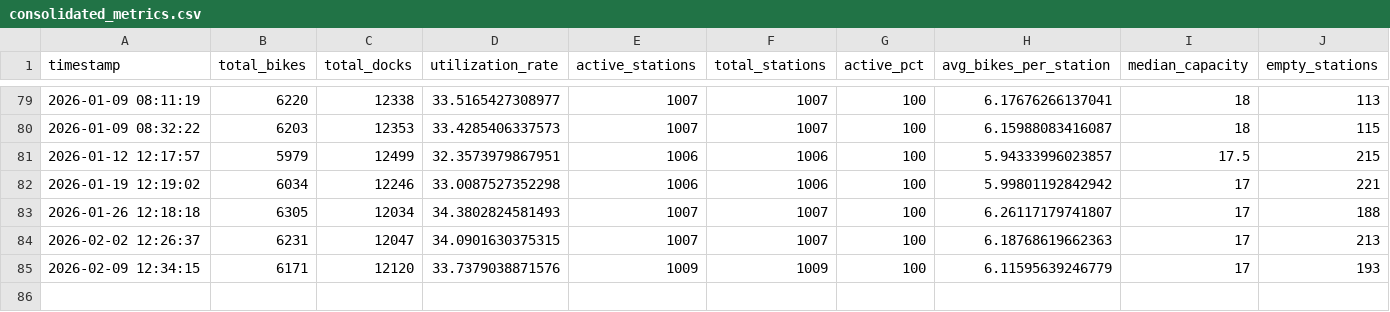
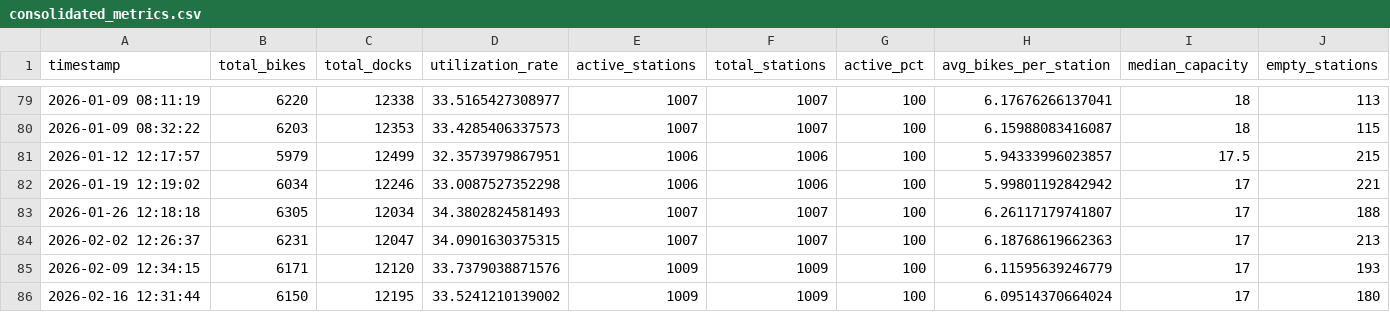
Before and after one commit to bryanpaget/toronto-bikeshare, a CSV file: data/consolidated_metrics.csv, drawn as a sheet; only a part is shown, gaps mark what is left out; rows hold the shown columns only; the diff names each change by its address in the sheet, - before the commit and + after, or states it on an @@ line.

Commit message:
Update bike share dashboard

```diff
--- a/data/consolidated_metrics.csv
+++ b/data/consolidated_metrics.csv
+row 86: 2026-02-16 12:31:44 | 6150 | 12195 | 33.5241210139002 | 1009 | 1009 | 100 | 6.09514370664024 | 17 | 180
```
Also changed, not shown: predictions/latest_predictions.csv, predictions/rebalancing_recommendations.csv, 6 other files.
